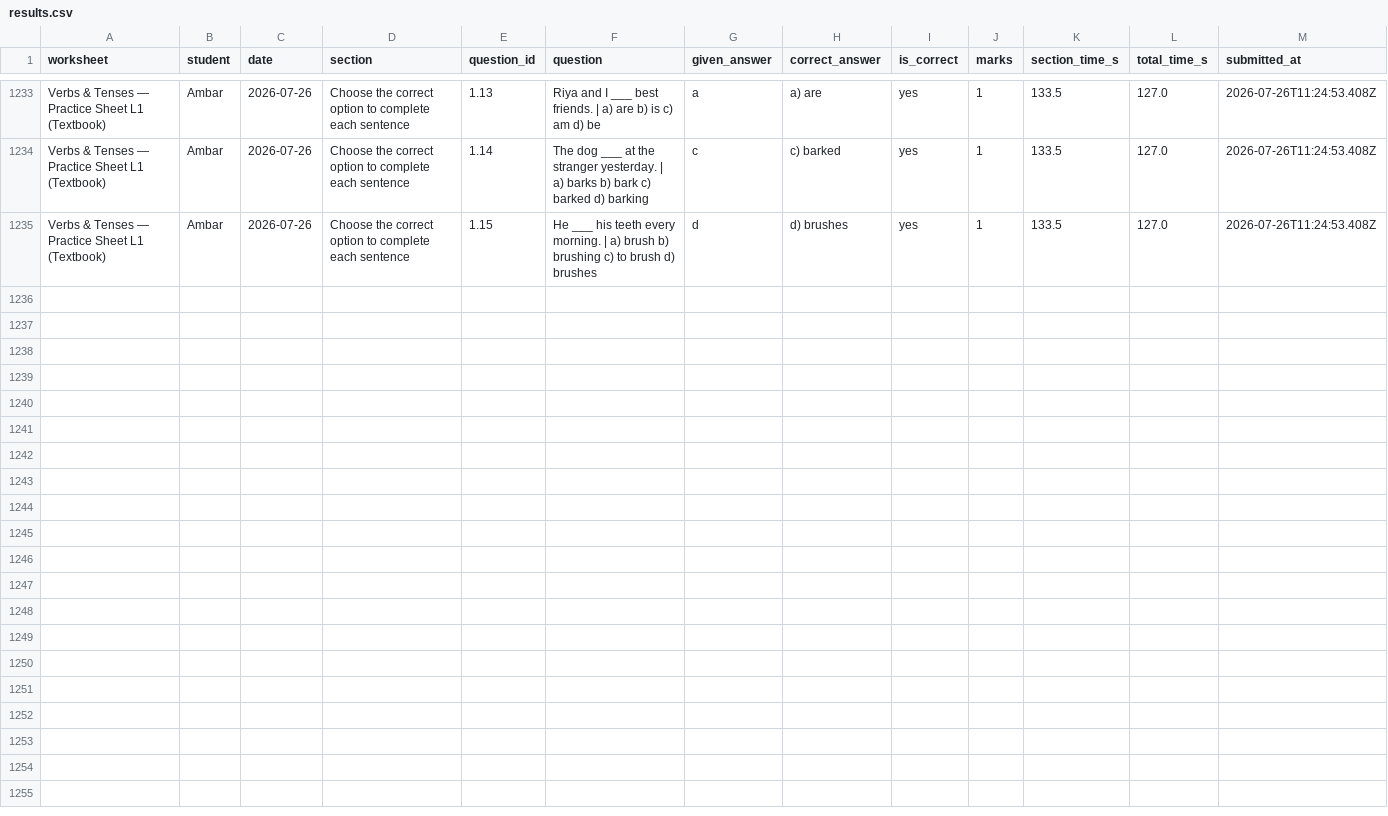
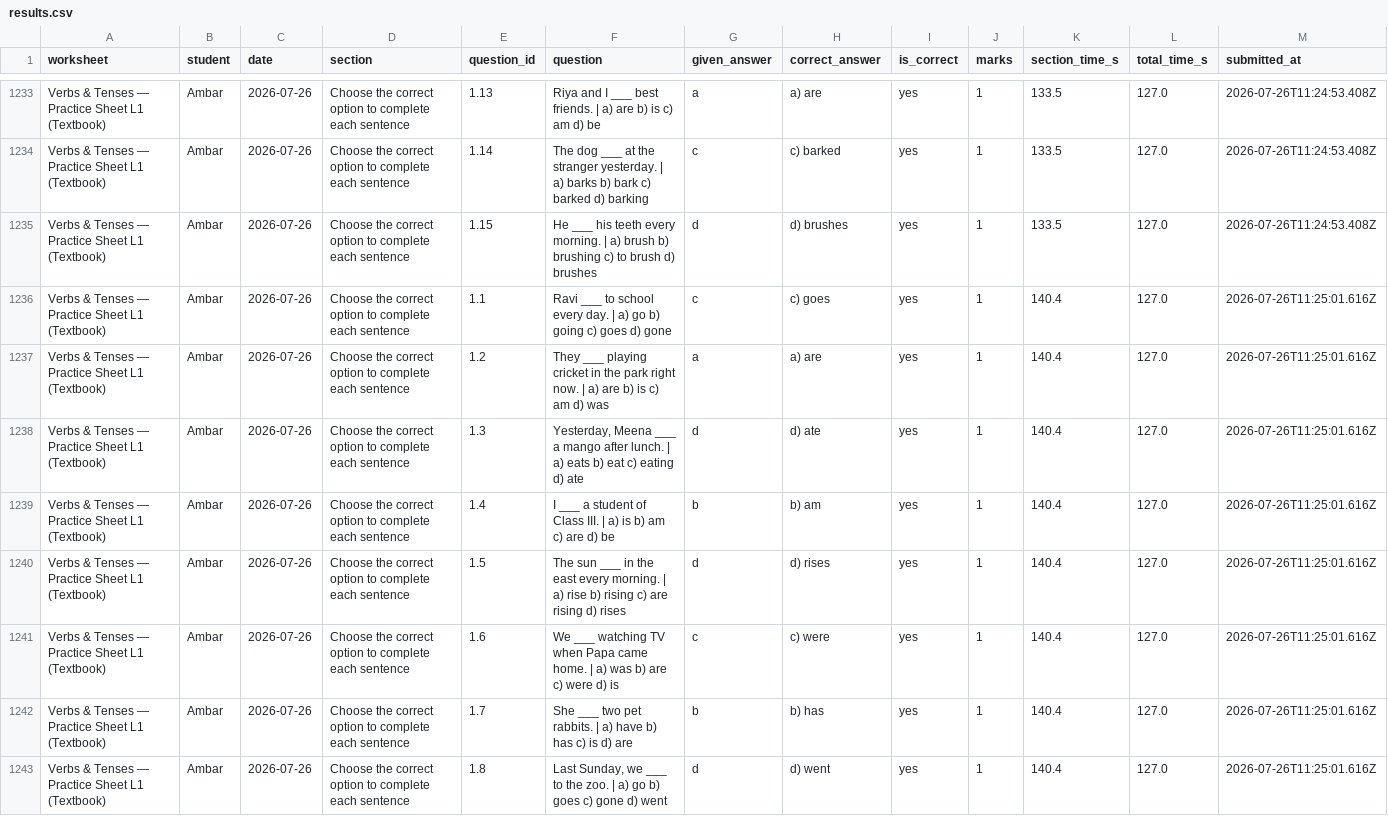
Before and after one commit to guneetkaur/worksheets-bidi, a CSV file: results/results.csv, drawn as a sheet; only a part is shown, gaps mark what is left out; the diff covers the shown part only.

Commit message:
results: Verbs & Tenses — Practice Sheet L1 (Textbook) (2026-07-26)

```diff
--- a/results/results.csv
+++ b/results/results.csv
@@ -1235 +1235,9 @@
 "Verbs & Tenses — Practice Sheet L1 (Textbook)","Ambar","2026-07-26","Choose the correct option to complete each sentence","1.15","He ___ his teeth every morning. | a) brush  b) brushing  c) to brush  d) brushes","d","d) brushes","yes","1","133.5","127.0","2026-07-26T11:24:53.408Z"
+"Verbs & Tenses — Practice Sheet L1 (Textbook)","Ambar","2026-07-26","Choose the correct option to complete each sentence","1.1","Ravi ___ to school every day. | a) go  b) going  c) goes  d) gone","c","c) goes","yes","1","140.4","127.0","2026-07-26T11:25:01.616Z"
+"Verbs & Tenses — Practice Sheet L1 (Textbook)","Ambar","2026-07-26","Choose the correct option to complete each sentence","1.2","They ___ playing cricket in the park right now. | a) are  b) is  c) am  d) was","a","a) are","yes","1","140.4","127.0","2026-07-26T11:25:01.616Z"
+"Verbs & Tenses — Practice Sheet L1 (Textbook)","Ambar","2026-07-26","Choose the correct option to complete each sentence","1.3","Yesterday, Meena ___ a mango after lunch. | a) eats  b) eat  c) eating  d) ate","d","d) ate","yes","1","140.4","127.0","2026-07-26T11:25:01.616Z"
+"Verbs & Tenses — Practice Sheet L1 (Textbook)","Ambar","2026-07-26","Choose the correct option to complete each sentence","1.4","I ___ a student of Class III. | a) is  b) am  c) are  d) be","b","b) am","yes","1","140.4","127.0","2026-07-26T11:25:01.616Z"
+"Verbs & Tenses — Practice Sheet L1 (Textbook)","Ambar","2026-07-26","Choose the correct option to complete each sentence","1.5","The sun ___ in the east every morning. | a) rise  b) rising  c) are rising  d) rises","d","d) rises","yes","1","140.4","127.0","2026-07-26T11:25:01.616Z"
+"Verbs & Tenses — Practice Sheet L1 (Textbook)","Ambar","2026-07-26","Choose the correct option to complete each sentence","1.6","We ___ watching TV when Papa came home. | a) was  b) are  c) were  d) is","c","c) were","yes","1","140.4","127.0","2026-07-26T11:25:01.616Z"
+"Verbs & Tenses — Practice Sheet L1 (Textbook)","Ambar","2026-07-26","Choose the correct option to complete each sentence","1.7","She ___ two pet rabbits. | a) have  b) has  c) is  d) are","b","b) has","yes","1","140.4","127.0","2026-07-26T11:25:01.616Z"
+"Verbs & Tenses — Practice Sheet L1 (Textbook)","Ambar","2026-07-26","Choose the correct option to complete each sentence","1.8","Last Sunday, we ___ to the zoo. | a) go  b) goes  c) gone  d) went","d","d) went","yes","1","140.4","127.0","2026-07-26T11:25:01.616Z"
```
Also changed, not shown: 7 added rows elsewhere in this file.
